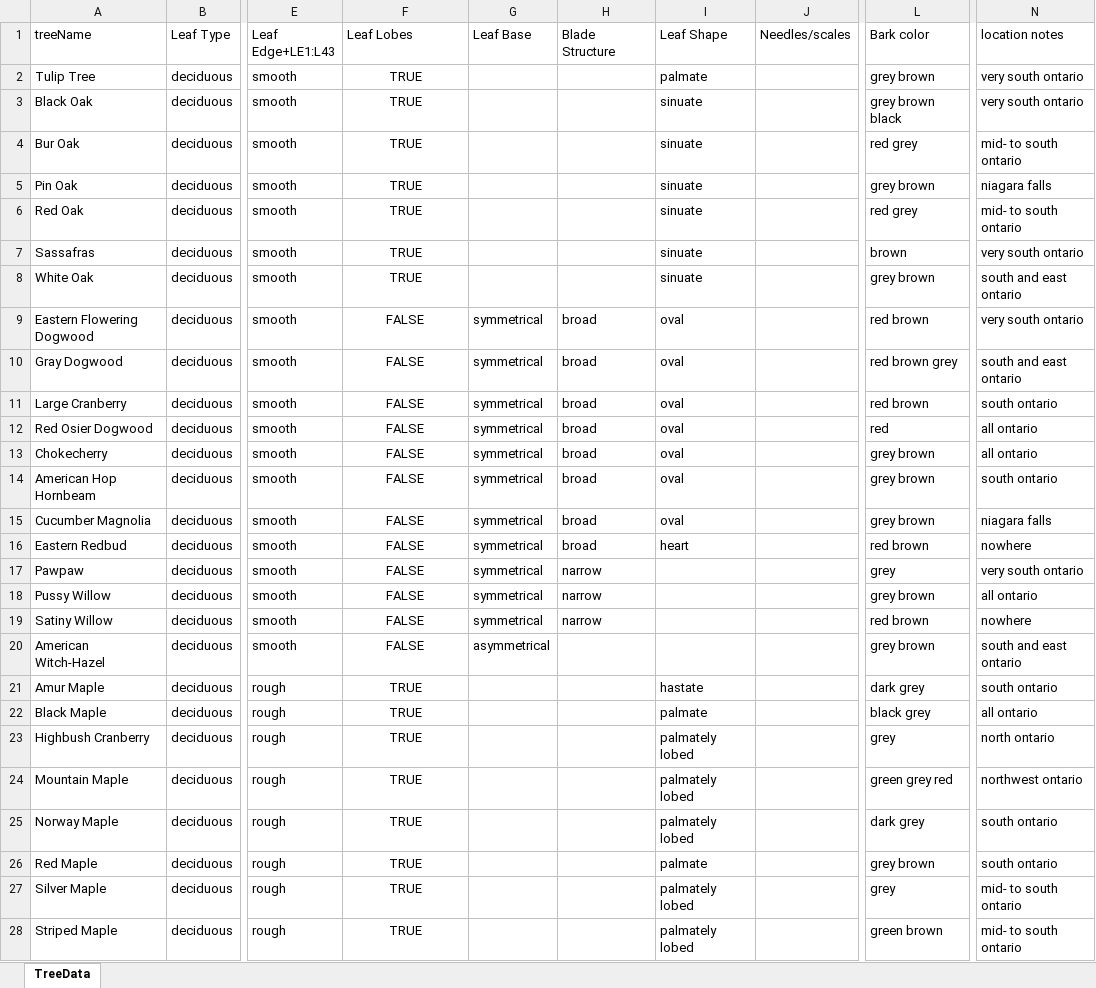
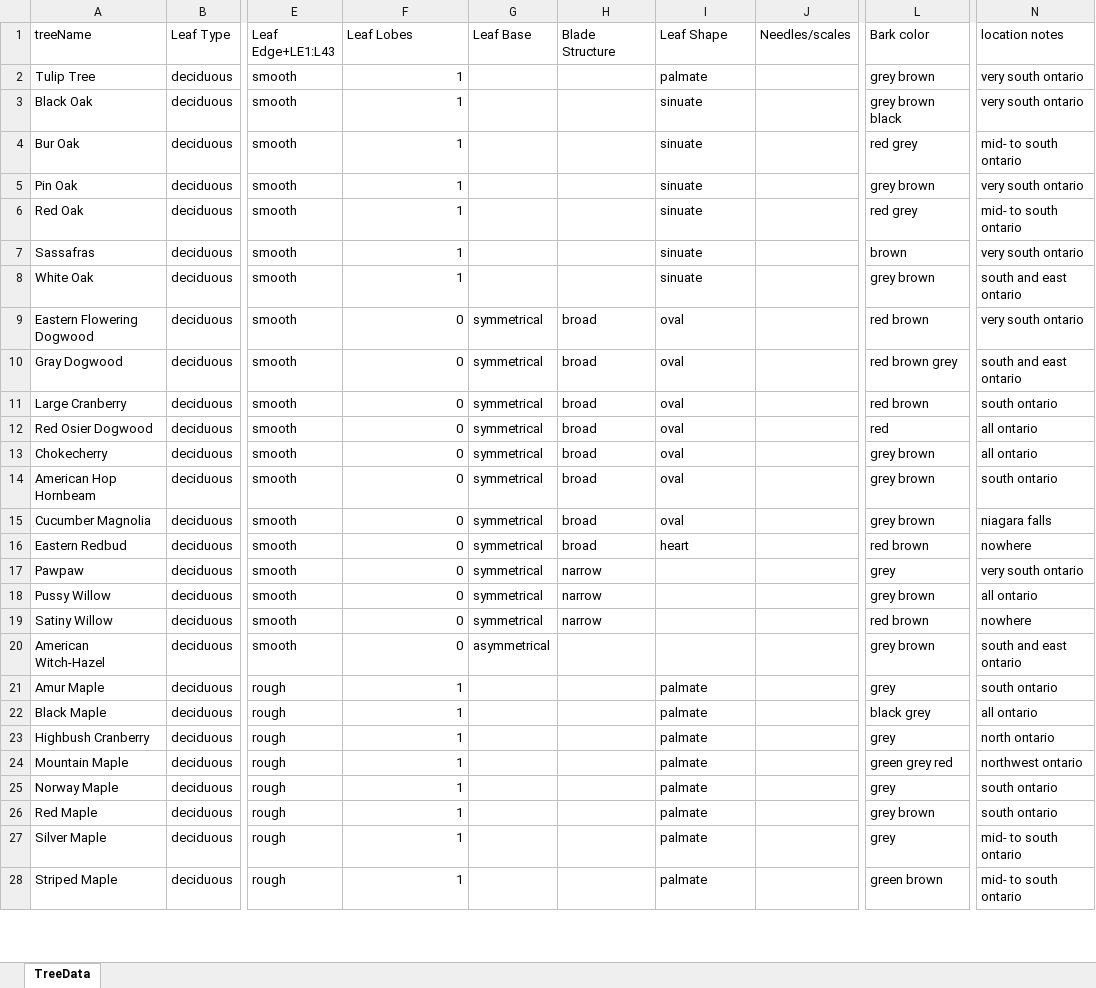
Before and after one commit to darsi-an/Identreefier, an Excel workbook: app/src/main/res/raw/final/TreeData.xlsx, sheet TreeData, drawn as a sheet; only a part is shown, gaps mark what is left out; values as stored, in another font and other column widths than the file's, no borders; the diff covers the shown part only; the diff names each change by its address in the sheet, - before the commit and + after, or states it on an @@ line.

Commit message:
new sheet in xlsx file

```diff
--- a/app/src/main/res/raw/final/TreeData.xlsx (sheet TreeData)
+++ b/app/src/main/res/raw/final/TreeData.xlsx (sheet TreeData)
-F2:F8 (Leaf Lobes): TRUE
+F2:F8 (Leaf Lobes): 1
-F2:F28 alignment: center
+F2:F28 alignment: right
-N5 (location notes): niagara falls
+N5 (location notes): very south ontario
-F9:F20 (Leaf Lobes): FALSE
+F9:F20 (Leaf Lobes): 0
-F21:F28 (Leaf Lobes): TRUE
+F21:F28 (Leaf Lobes): 1
-I21 (Leaf Shape): hastate
+I21 (Leaf Shape): palmate
-L21 (Bark color): dark grey
+L21 (Bark color): grey
-I23:I25 (Leaf Shape): palmately lobed
+I23:I25 (Leaf Shape): palmate
-L25 (Bark color): dark grey
+L25 (Bark color): grey
-I27:I28 (Leaf Shape): palmately lobed
+I27:I28 (Leaf Shape): palmate
```
Also changed, not shown: 98 edited cells and cell formats elsewhere in this sheet, 1 other file.
